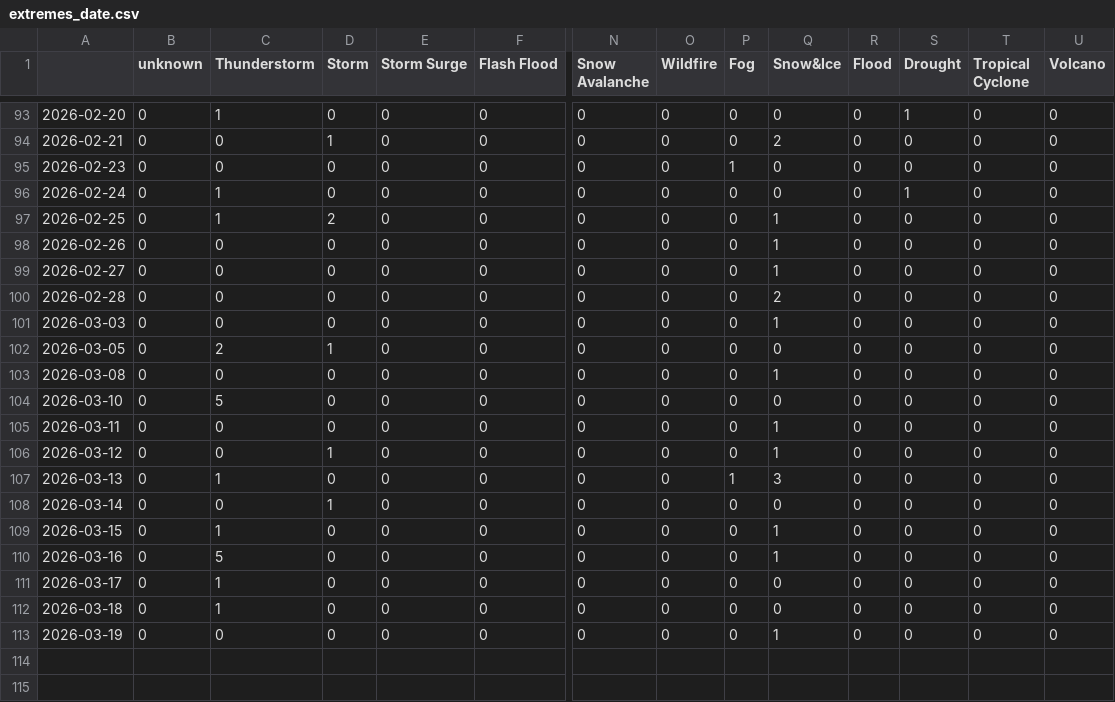
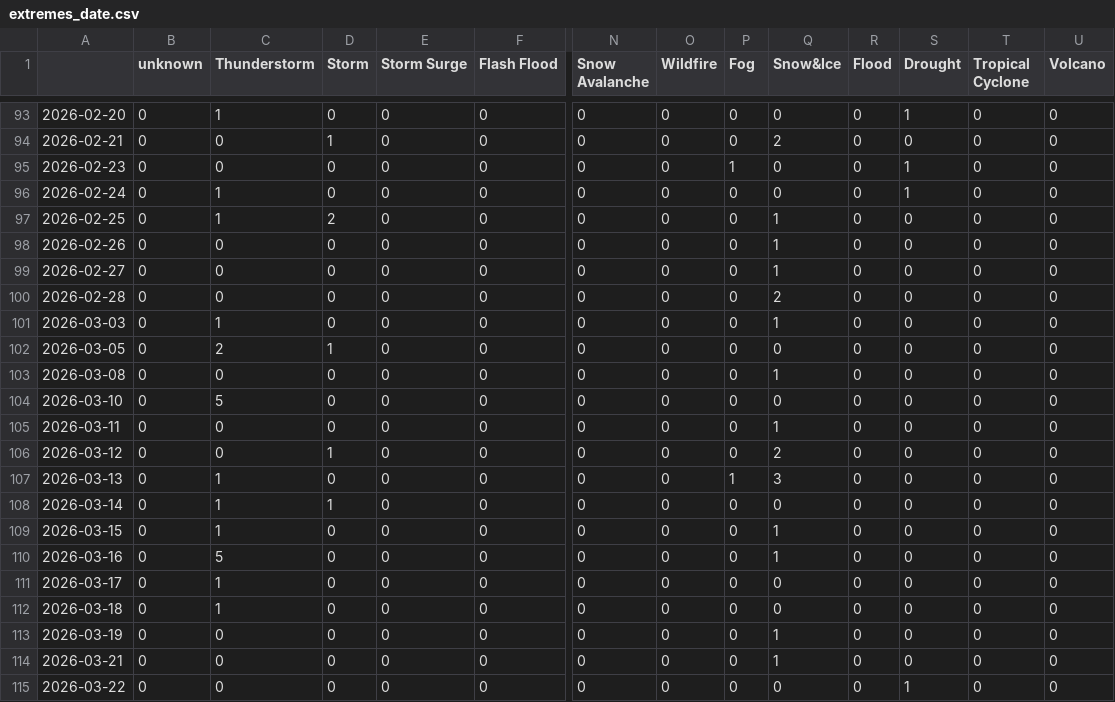
Before and after one commit to annajungfleischnews/italianExtremes, a CSV file: csv/extremes_date.csv, drawn as a sheet; only a part is shown, gaps mark what is left out; rows hold the shown columns only; the diff names each change by its address in the sheet, - before the commit and + after, or states it on an @@ line.

```diff
--- a/csv/extremes_date.csv
+++ b/csv/extremes_date.csv
-S95 (Drought): 0
+S95 (Drought): 1
-C101 (Thunderstorm): 0
+C101 (Thunderstorm): 1
-Q106 (Snow&Ice): 1
+Q106 (Snow&Ice): 2
-C108 (Thunderstorm): 0
+C108 (Thunderstorm): 1
+row 114: 2026-03-21 | 0 | 0 | 0 | 0 | 0 | 0 | 0 | 0 | 1 | 0 | 0 | 0 | 0
+row 115: 2026-03-22 | 0 | 0 | 0 | 0 | 0 | 0 | 0 | 0 | 0 | 0 | 1 | 0 | 0
```
Also changed, not shown: csv/feeds_date.csv, 9 other files.
